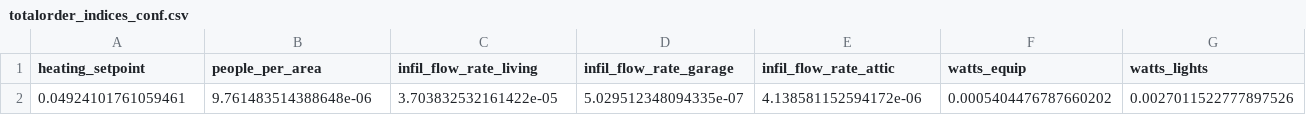
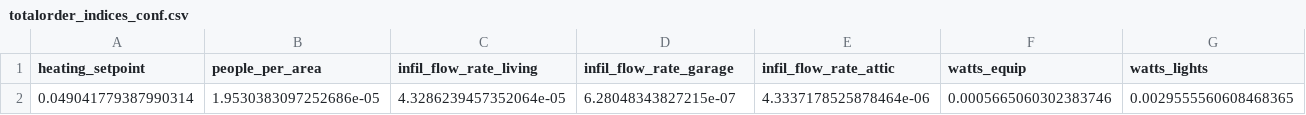
Before and after one commit to jeremy-wang123/eplus_sa, a CSV file: scripts/main/sobol_indices/seed_3/totalorder_indices_conf.csv, drawn as a sheet; only a part is shown; removed rows and columns are numbered as before the commit, all else as after; rows hold the shown columns only; the diff names each change by its address in the sheet, - before the commit and + after, or states it on an @@ line.

```diff
--- a/scripts/main/sobol_indices/seed_3/totalorder_indices_conf.csv
+++ b/scripts/main/sobol_indices/seed_3/totalorder_indices_conf.csv
-row 2: 0.04924101761059461 | 9.761483514388648e-06 | 3.703832532161422e-05 | 5.029512348094335e-07 | 4.138581152594172e-06 | 0.0005404476787660202 | 0.0027011522777897526
+row 2: 0.049041779387990314 | 1.9530383097252686e-05 | 4.3286239457352064e-05 | 6.28048343827215e-07 | 4.3337178525878464e-06 | 0.0005665060302383746 | 0.0029555560608468365
```
Also changed, not shown: scripts/main/sobol_indices/seed_2/totalorder_indices.csv, scripts/main/sobol_indices/seed_4/totalorder_indices.csv, 12 other files.
